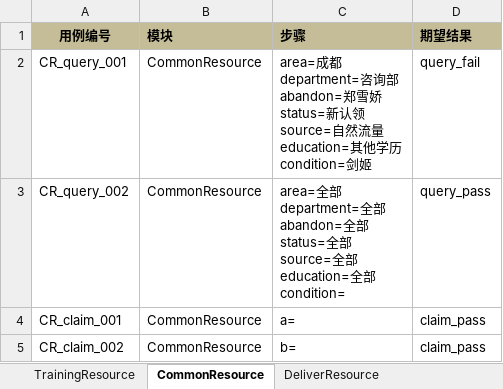
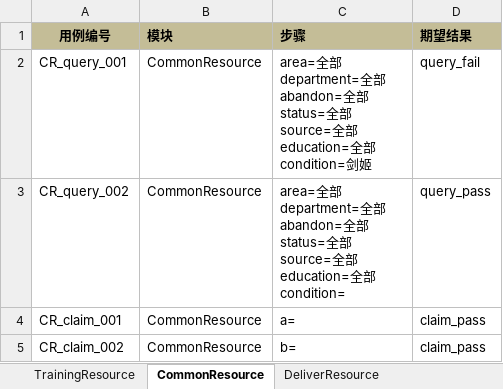
Before and after one commit to SuperTestOne/WoniuBoss2.5, an Excel workbook: 03 GUI测试/WoniuBoss_GUI_Test/data/ResourceAdministration_Info.xlsx, sheet CommonResource, drawn as a sheet; values as stored, in another font and other column widths than the file's, no borders; ↵ is a line break in a cell; the diff names each change by its address in the sheet, - before the commit and + after, or states it on an @@ line.

```diff
--- a/03 GUI测试/WoniuBoss_GUI_Test/data/ResourceAdministration_Info.xlsx (sheet CommonResource)
+++ b/03 GUI测试/WoniuBoss_GUI_Test/data/ResourceAdministration_Info.xlsx (sheet CommonResource)
-C2 (步骤): area=成都 ↵ department=咨询部 ↵ abandon=郑雪娇 ↵ status=新认领 ↵ source=自然流量 ↵ education=其他学历 ↵ condition=剑姬
+C2 (步骤): area=全部 ↵ department=全部 ↵ abandon=全部 ↵ status=全部 ↵ source=全部 ↵ education=全部 ↵ condition=剑姬
```
Also changed, not shown: sheet TrainingResource, 12 other files.
